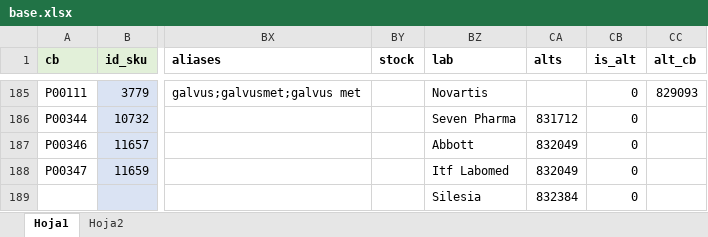
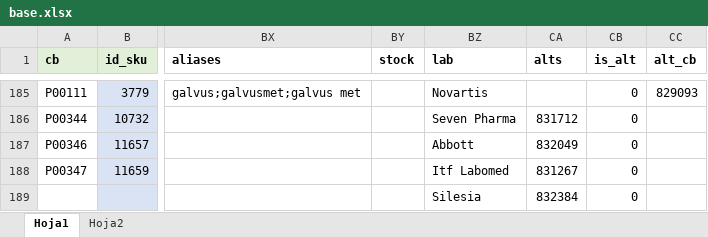
Before and after one commit to cfyanez/lista-cb, an Excel workbook: base.xlsx, sheet Hoja1, drawn as a sheet; only a part is shown, gaps mark what is left out; values as stored, in another font and other column widths than the file's, no borders; the diff covers the shown part only; the diff names each change by its address in the sheet, - before the commit and + after, or states it on an @@ line.

Commit message:
actualiza base y elimina precio de alternativas

```diff
--- a/base.xlsx (sheet Hoja1)
+++ b/base.xlsx (sheet Hoja1)
-CA188 (alts): 832049
+CA188 (alts): 831267
```
Also changed, not shown: 1 added row and 10 edited cells elsewhere in this sheet, 2 other files.
